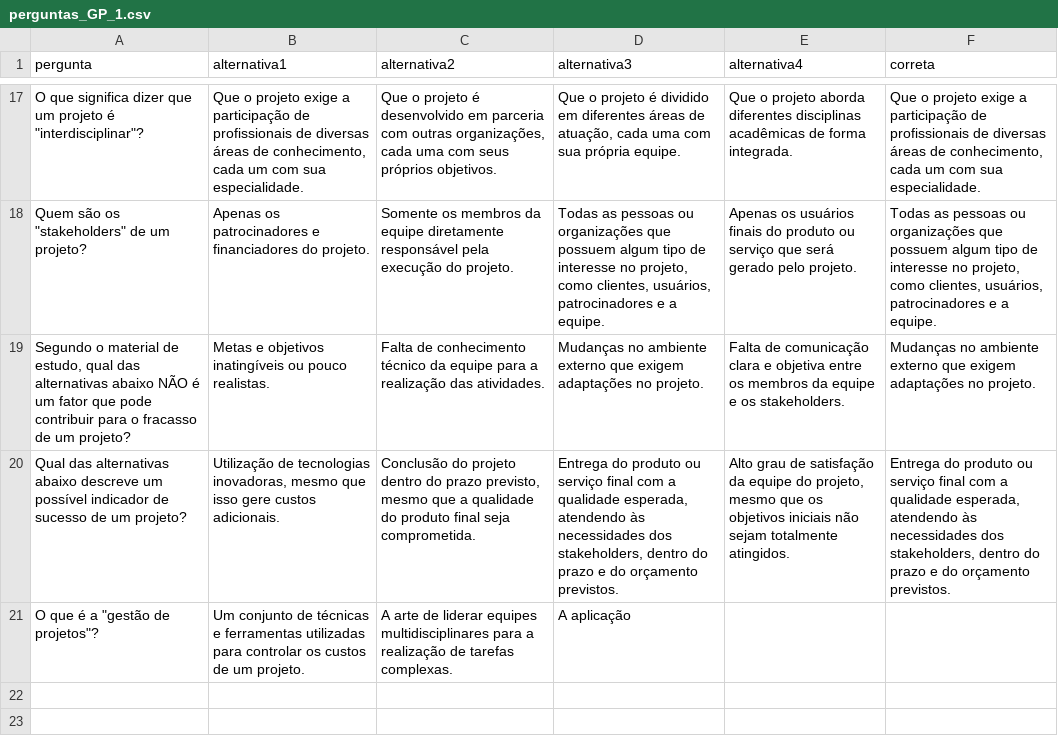
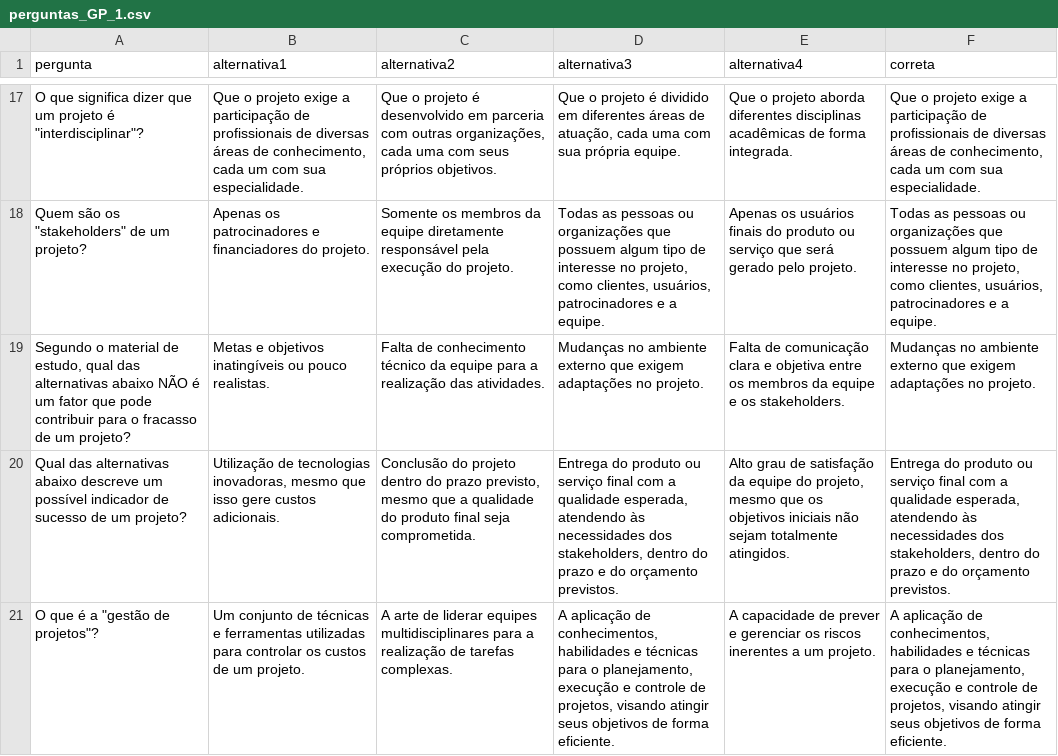
Before and after one commit to rafmoura01/CAA_questions_v2, a CSV file: perguntas_GP_1.csv, drawn as a sheet; only a part is shown, gaps mark what is left out; the diff names each change by its address in the sheet, - before the commit and + after, or states it on an @@ line.

Commit message:
Add files via upload

```diff
--- a/perguntas_GP_1.csv
+++ b/perguntas_GP_1.csv
-D21 (alternativa3): A aplicação
+D21 (alternativa3): A aplicação de conhecimentos, habilidades e técnicas para o planejamento, execução e controle de projetos, visando atingir seus objetivos de forma eficiente.
-E21 (alternativa4): (empty)
+E21 (alternativa4): A capacidade de prever e gerenciar os riscos inerentes a um projeto.
-F21 (correta): (empty)
+F21 (correta): A aplicação de conhecimentos, habilidades e técnicas para o planejamento, execução e controle de projetos, visando atingir seus objetivos de forma eficiente.
```
